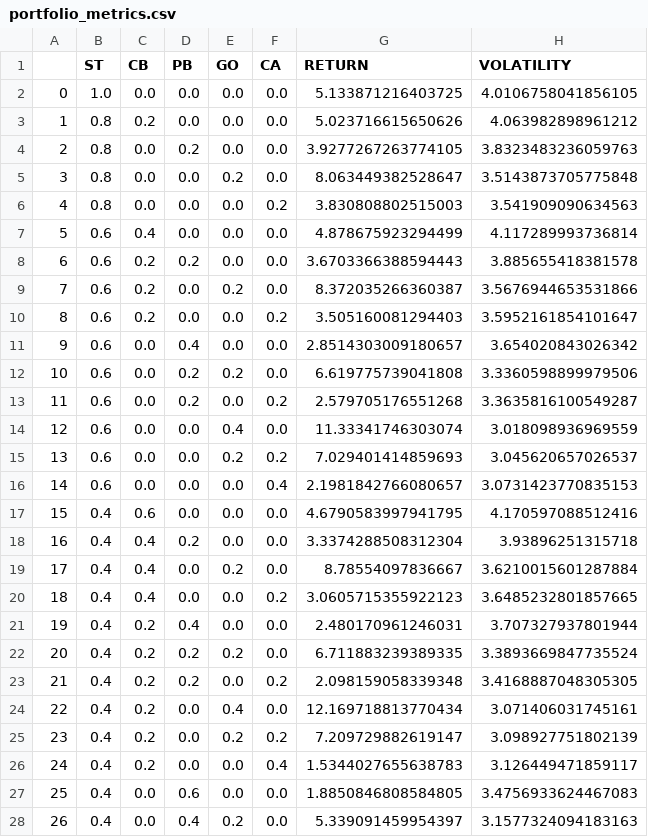
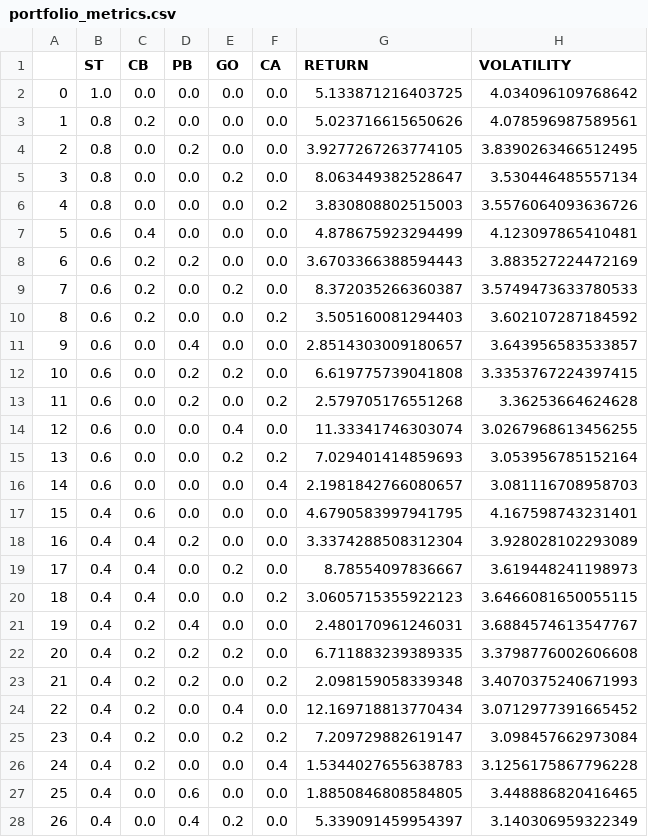
Before and after one commit to javipmontes/Programming4DS, a CSV file: Code/data/portfolio_metrics.csv, drawn as a sheet; only a part is shown; the diff covers the shown part only.

Commit message:
new metrics with no date jumps

```diff
--- a/Code/data/portfolio_metrics.csv
+++ b/Code/data/portfolio_metrics.csv
@@ -1,28 +1,28 @@
 ,ST,CB,PB,GO,CA,RETURN,VOLATILITY
-0,1.0,0.0,0.0,0.0,0.0,5.133871216403725,4.0106758041856105
-1,0.8,0.2,0.0,0.0,0.0,5.023716615650626,4.063982898961212
-2,0.8,0.0,0.2,0.0,0.0,3.9277267263774105,3.8323483236059763
-3,0.8,0.0,0.0,0.2,0.0,8.063449382528647,3.5143873705775848
-4,0.8,0.0,0.0,0.0,0.2,3.830808802515003,3.541909090634563
-5,0.6,0.4,0.0,0.0,0.0,4.878675923294499,4.117289993736814
-6,0.6,0.2,0.2,0.0,0.0,3.6703366388594443,3.885655418381578
-7,0.6,0.2,0.0,0.2,0.0,8.372035266360387,3.5676944653531866
-8,0.6,0.2,0.0,0.0,0.2,3.505160081294403,3.5952161854101647
-9,0.6,0.0,0.4,0.0,0.0,2.8514303009180657,3.654020843026342
-10,0.6,0.0,0.2,0.2,0.0,6.619775739041808,3.3360598899979506
-11,0.6,0.0,0.2,0.0,0.2,2.579705176551268,3.3635816100549287
-12,0.6,0.0,0.0,0.4,0.0,11.33341746303074,3.018098936969559
-13,0.6,0.0,0.0,0.2,0.2,7.029401414859693,3.045620657026537
-14,0.6,0.0,0.0,0.0,0.4,2.1981842766080657,3.0731423770835153
-15,0.4,0.6,0.0,0.0,0.0,4.6790583997941795,4.170597088512416
-16,0.4,0.4,0.2,0.0,0.0,3.3374288508312304,3.93896251315718
-17,0.4,0.4,0.0,0.2,0.0,8.78554097836667,3.6210015601287884
-18,0.4,0.4,0.0,0.0,0.2,3.0605715355922123,3.6485232801857665
-19,0.4,0.2,0.4,0.0,0.0,2.480170961246031,3.707327937801944
-20,0.4,0.2,0.2,0.2,0.0,6.711883239389335,3.3893669847735524
-21,0.4,0.2,0.2,0.0,0.2,2.098159058339348,3.4168887048305305
-22,0.4,0.2,0.0,0.4,0.0,12.169718813770434,3.071406031745161
-23,0.4,0.2,0.0,0.2,0.2,7.209729882619147,3.098927751802139
-24,0.4,0.2,0.0,0.0,0.4,1.5344027655638783,3.126449471859117
-25,0.4,0.0,0.6,0.0,0.0,1.8850846808584805,3.4756933624467083
-26,0.4,0.0,0.4,0.2,0.0,5.339091459954397,3.1577324094183163
+0,1.0,0.0,0.0,0.0,0.0,5.133871216403725,4.034096109768642
+1,0.8,0.2,0.0,0.0,0.0,5.023716615650626,4.078596987589561
+2,0.8,0.0,0.2,0.0,0.0,3.9277267263774105,3.8390263466512495
+3,0.8,0.0,0.0,0.2,0.0,8.063449382528647,3.530446485557134
+4,0.8,0.0,0.0,0.0,0.2,3.830808802515003,3.5576064093636726
+5,0.6,0.4,0.0,0.0,0.0,4.878675923294499,4.123097865410481
+6,0.6,0.2,0.2,0.0,0.0,3.6703366388594443,3.883527224472169
+7,0.6,0.2,0.0,0.2,0.0,8.372035266360387,3.5749473633780533
+8,0.6,0.2,0.0,0.0,0.2,3.505160081294403,3.602107287184592
+9,0.6,0.0,0.4,0.0,0.0,2.8514303009180657,3.643956583533857
+10,0.6,0.0,0.2,0.2,0.0,6.619775739041808,3.3353767224397415
+11,0.6,0.0,0.2,0.0,0.2,2.579705176551268,3.36253664624628
+12,0.6,0.0,0.0,0.4,0.0,11.33341746303074,3.0267968613456255
+13,0.6,0.0,0.0,0.2,0.2,7.029401414859693,3.053956785152164
+14,0.6,0.0,0.0,0.0,0.4,2.1981842766080657,3.081116708958703
+15,0.4,0.6,0.0,0.0,0.0,4.6790583997941795,4.167598743231401
+16,0.4,0.4,0.2,0.0,0.0,3.3374288508312304,3.928028102293089
+17,0.4,0.4,0.0,0.2,0.0,8.78554097836667,3.619448241198973
+18,0.4,0.4,0.0,0.0,0.2,3.0605715355922123,3.6466081650055115
+19,0.4,0.2,0.4,0.0,0.0,2.480170961246031,3.6884574613547767
+20,0.4,0.2,0.2,0.2,0.0,6.711883239389335,3.3798776002606608
+21,0.4,0.2,0.2,0.0,0.2,2.098159058339348,3.4070375240671993
+22,0.4,0.2,0.0,0.4,0.0,12.169718813770434,3.0712977391665452
+23,0.4,0.2,0.0,0.2,0.2,7.209729882619147,3.098457662973084
+24,0.4,0.2,0.0,0.0,0.4,1.5344027655638783,3.1256175867796228
+25,0.4,0.0,0.6,0.0,0.0,1.8850846808584805,3.448886820416465
+26,0.4,0.0,0.4,0.2,0.0,5.339091459954397,3.140306959322349
```
Also changed, not shown: 99 edited cells elsewhere in this file.
